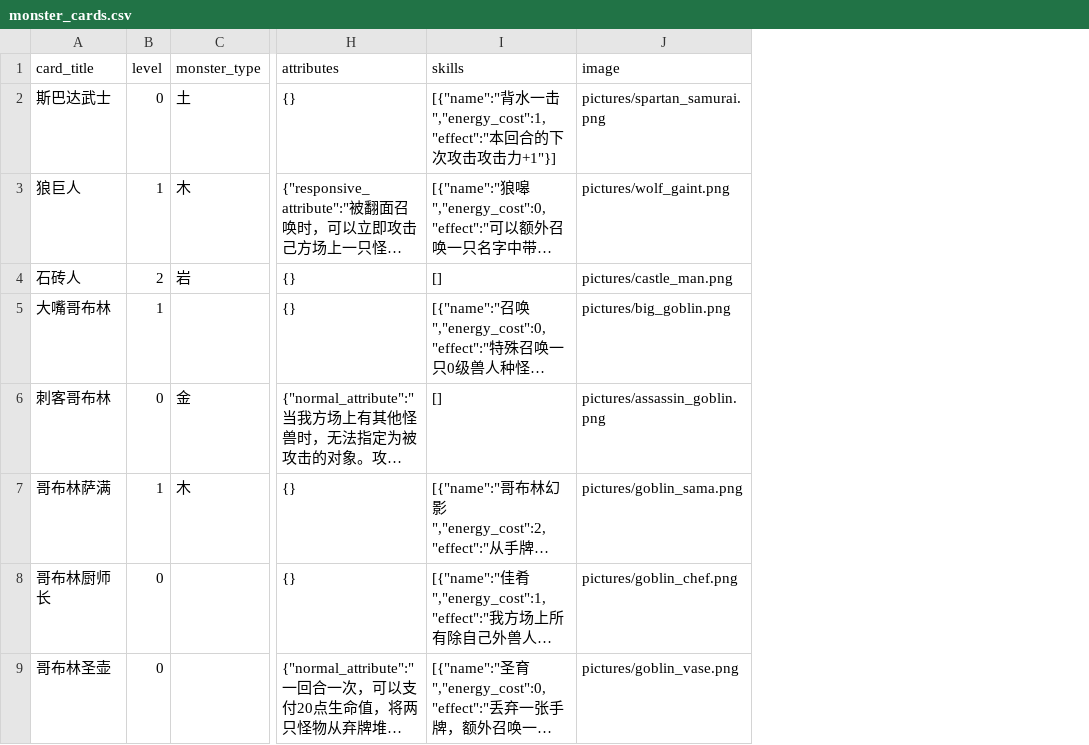
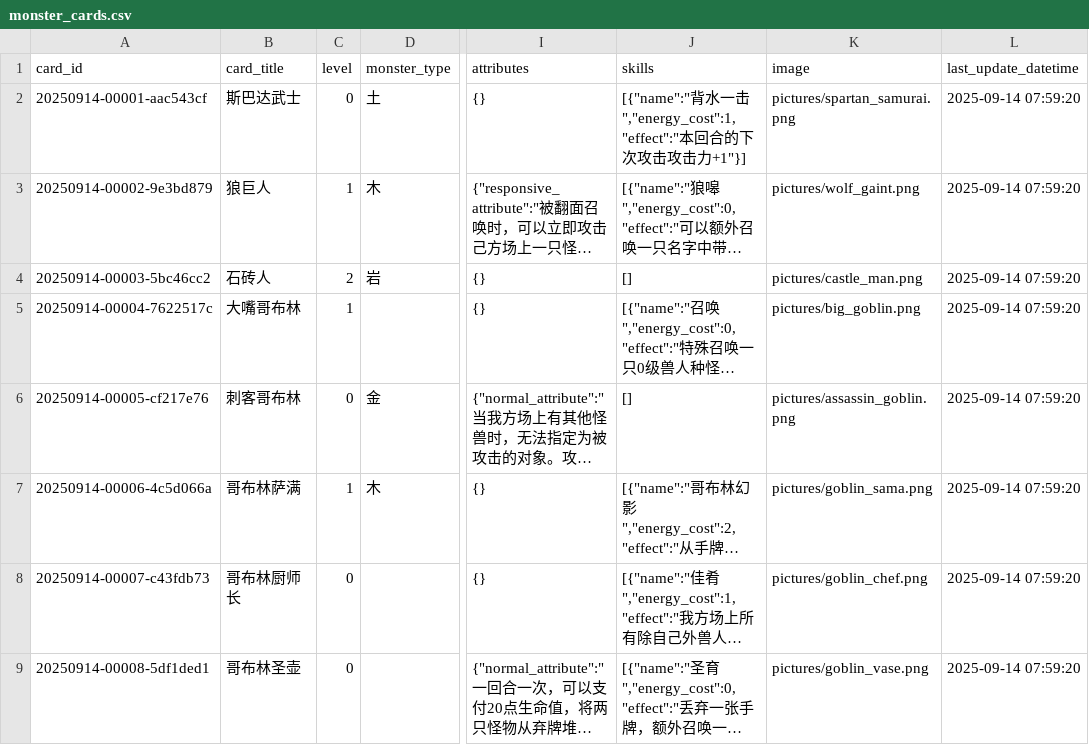
Before and after one commit to Apollo1840/BoardGame, a CSV file: GemuLand/monster_cards.csv, drawn as a sheet; only a part is shown, gaps mark what is left out; long unchanged cells end in …; the diff names each change by its address in the sheet, - before the commit and + after, or states it on an @@ line.

```diff
--- a/GemuLand/monster_cards.csv
+++ b/GemuLand/monster_cards.csv
+column A (card_id), rows 2-9: 20250914-00001-aac543cf | 20250914-00002-9e3bd879 | 20250914-00003-5bc46cc2 | 20250914-00004-7622517c | 20250914-00005-cf217e76 | 20250914-00006-4c5d066a | 20250914-00007-c43fdb73 | 20250914-00008-5df1ded1
+column L (last_update_datetime), rows 2-9: all 2025-09-14 07:59:20
```
Also changed, not shown: GemuLand/monster_cards_en.csv, GemuLand/prophecy_cards.csv, 10 other files.
